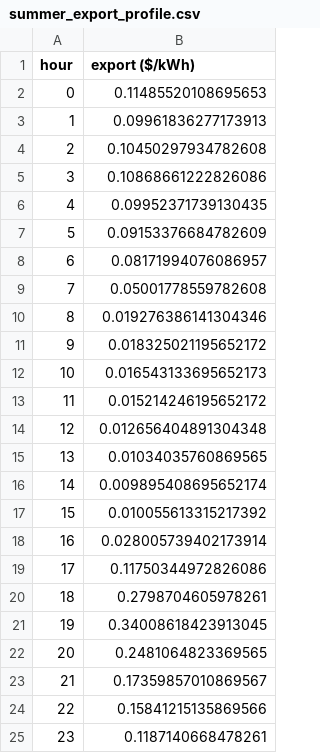
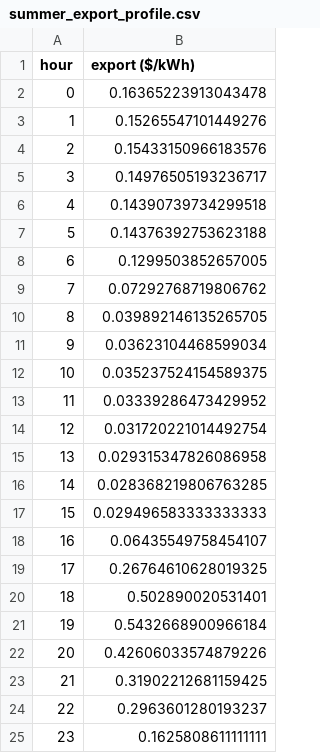
Before and after one commit to xluo222/residential-pv-battery, a CSV file: savings_model/summer_export_profile.csv, drawn as a sheet.

Commit message:
updates to export profiles (both seasons(

```diff
--- a/savings_model/summer_export_profile.csv
+++ b/savings_model/summer_export_profile.csv
@@ -1,25 +1,25 @@
 hour,export ($/kWh)
-0,0.11485520108695653
-1,0.09961836277173913
-2,0.10450297934782608
-3,0.10868661222826086
-4,0.09952371739130435
-5,0.09153376684782609
-6,0.08171994076086957
-7,0.05001778559782608
-8,0.019276386141304346
-9,0.018325021195652172
-10,0.016543133695652173
-11,0.015214246195652172
-12,0.012656404891304348
-13,0.01034035760869565
-14,0.009895408695652174
-15,0.010055613315217392
-16,0.028005739402173914
-17,0.11750344972826086
-18,0.2798704605978261
-19,0.34008618423913045
-20,0.2481064823369565
-21,0.17359857010869567
-22,0.15841215135869566
-23,0.1187140668478261
+0,0.16365223913043478
+1,0.15265547101449276
+2,0.15433150966183576
+3,0.14976505193236717
+4,0.14390739734299518
+5,0.14376392753623188
+6,0.1299503852657005
+7,0.07292768719806762
+8,0.039892146135265705
+9,0.03623104468599034
+10,0.035237524154589375
+11,0.03339286473429952
+12,0.031720221014492754
+13,0.029315347826086958
+14,0.028368219806763285
+15,0.029496583333333333
+16,0.06435549758454107
+17,0.26764610628019325
+18,0.502890020531401
+19,0.5432668900966184
+20,0.42606033574879226
+21,0.31902212681159425
+22,0.2963601280193237
+23,0.1625808611111111
```
Also changed, not shown: savings_model/winter_export_profile.csv, 1 other file.
